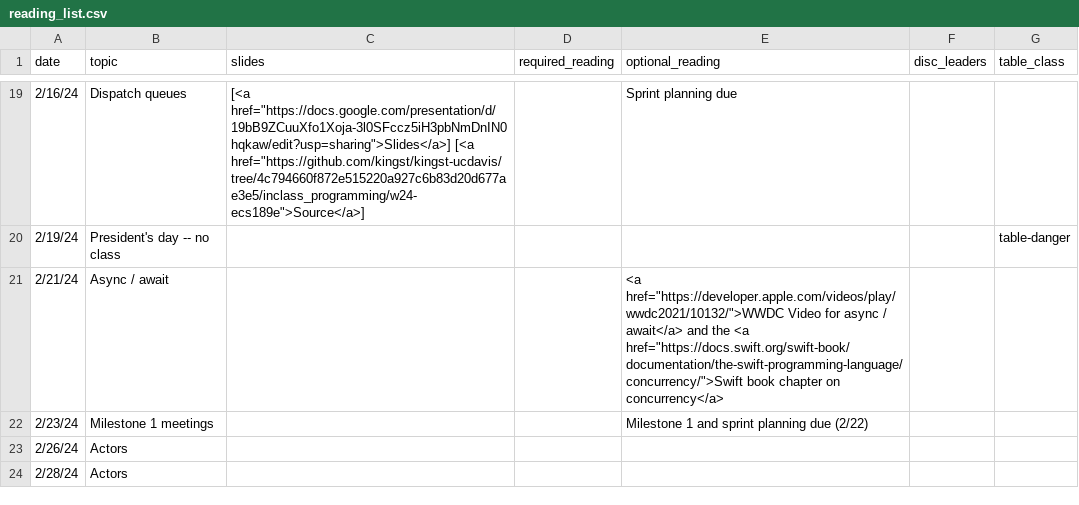
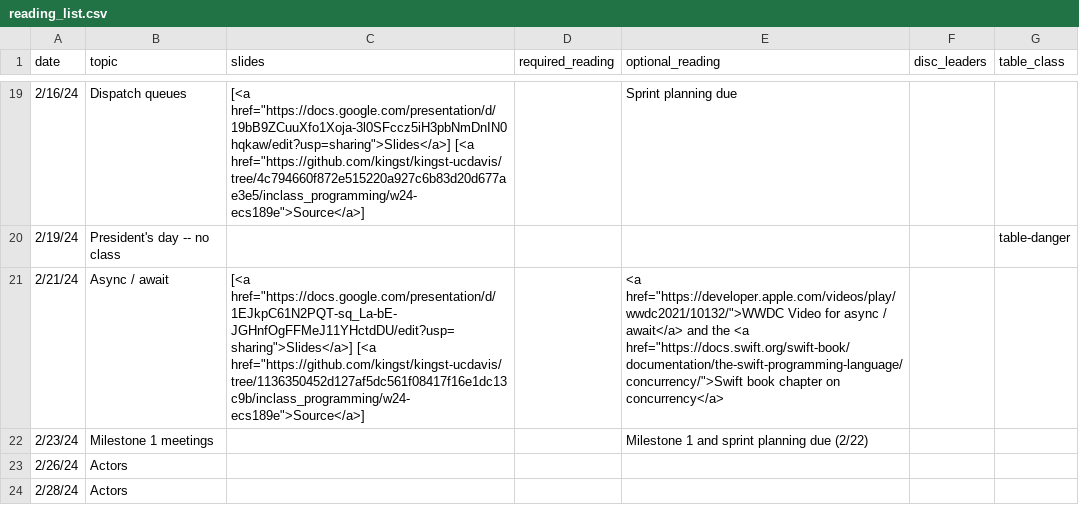
Before and after one commit to kingst/kingst-ucdavis, a CSV file: classes/w24-ecs189e/reading_list.csv, drawn as a sheet; only a part is shown, gaps mark what is left out.

Commit message:
Bump reading list

```diff
--- a/classes/w24-ecs189e/reading_list.csv
+++ b/classes/w24-ecs189e/reading_list.csv
@@ -21,3 +21,3 @@ date,topic,slides,required_reading,optional_reading,disc_leaders,table_class
 2/19/24,President's day -- no class,,,,,table-danger
-2/21/24,Async / await,,,"<a href=""https://developer.apple.com/videos/play/wwdc2021/10132/"">WWDC Video for async / await</a> and the <a href=""https://docs.swift.org/swift-book/documentation/the-swift-programming-language/concurrency/"">Swift book chapter on concurrency</a>",,
+2/21/24,Async / await,"[<a href=""https://docs.google.com/presentation/d/1EJkpC61N2PQT-sq_La-bE-JGHnfOgFFMeJ11YHctdDU/edit?usp=sharing"">Slides</a>] [<a href=""https://github.com/kingst/kingst-ucdavis/tree/1136350452d127af5dc561f08417f16e1dc13c9b/inclass_programming/w24-ecs189e"">Source</a>]",,"<a href=""https://developer.apple.com/videos/play/wwdc2021/10132/"">WWDC Video for async / await</a> and the <a href=""https://docs.swift.org/swift-book/documentation/the-swift-programming-language/concurrency/"">Swift book chapter on concurrency</a>",,
 2/23/24,Milestone 1 meetings,,,Milestone 1 and sprint planning due (2/22),,
```
